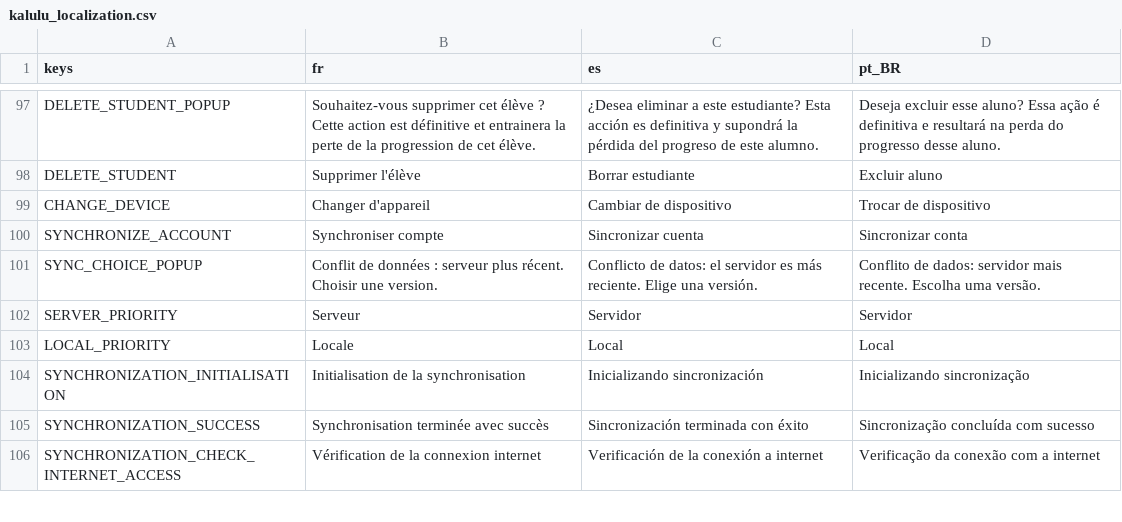
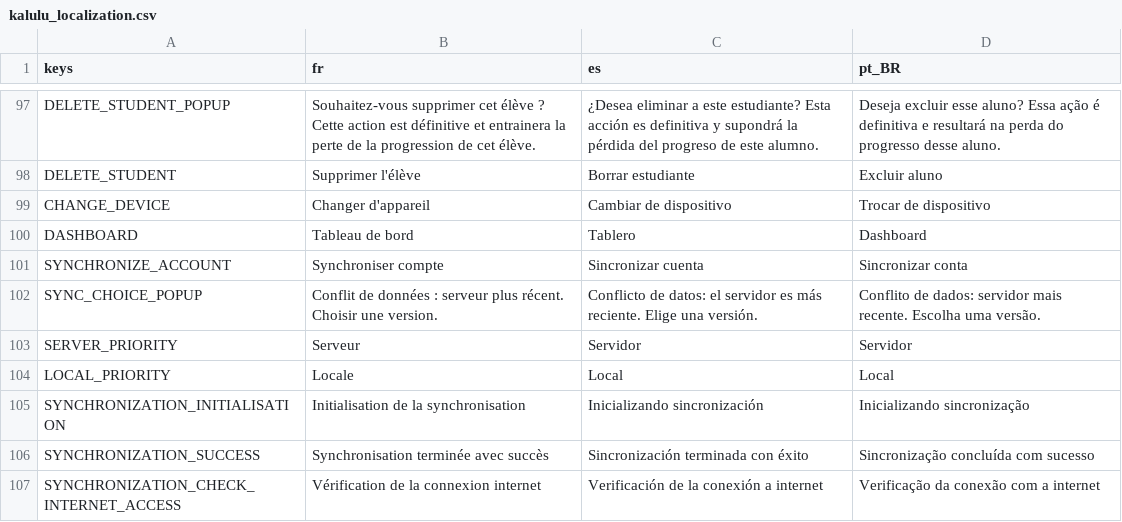
Before and after one commit to Excello-Recherche-Education/Kalulu, a CSV file: kalulu_localization.csv, drawn as a sheet; only a part is shown, gaps mark what is left out; the diff names each change by its address in the sheet, - before the commit and + after, or states it on an @@ line.

Commit message:
Dashboard button in teacher settings

```diff
--- a/kalulu_localization.csv
+++ b/kalulu_localization.csv
+row 100: DASHBOARD | Tableau de bord | Tablero | Dashboard
```
Also changed, not shown: 7 other files.
